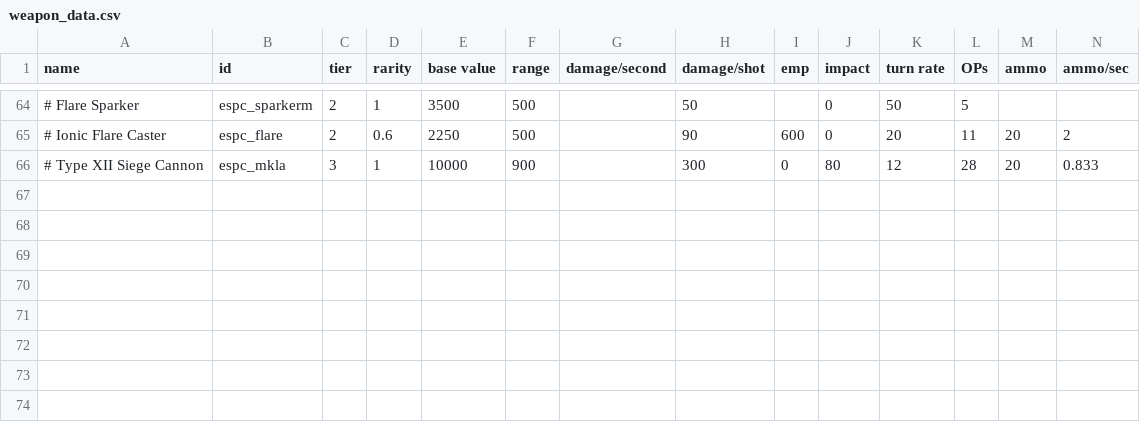
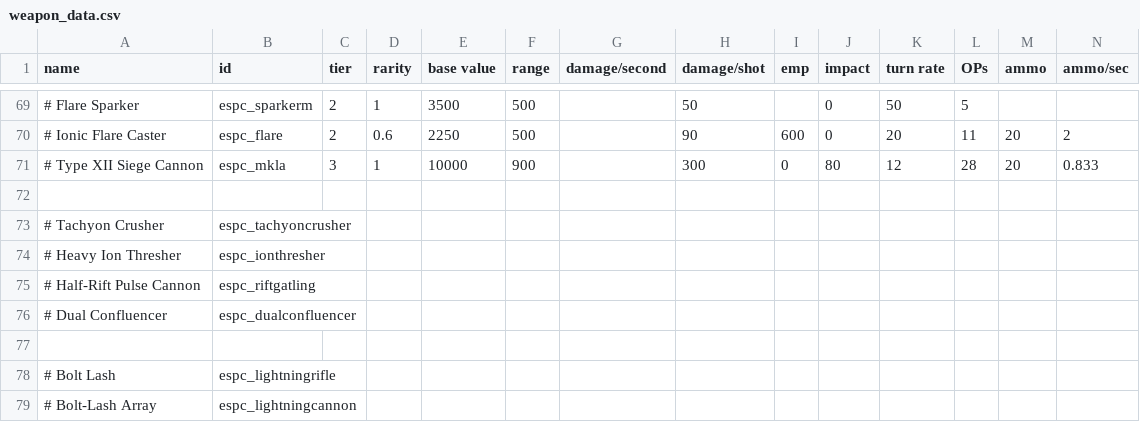
Before and after one commit to Mezzelo/Epsilon-Pact, a CSV file: data/weapons/weapon_data.csv, drawn as a sheet; only a part is shown, gaps mark what is left out; rows hold the shown columns only; the diff covers the shown part only; the diff names each change by its address in the sheet, - before the commit and + after, or states it on an @@ line.

```diff
--- a/data/weapons/weapon_data.csv
+++ b/data/weapons/weapon_data.csv
+row 72: (empty)
+row 73: # Tachyon Crusher | espc_tachyoncrusher
+row 74: # Heavy Ion Thresher | espc_ionthresher
+row 75: # Half-Rift Pulse Cannon | espc_riftgatling
+row 76: # Dual Confluencer | espc_dualconfluencer
+row 77: (empty)
+row 78: # Bolt Lash | espc_lightningrifle
+row 79: # Bolt-Lash Array | espc_lightningcannon
```
Also changed, not shown: 5 added rows and 19 edited cells elsewhere in this file, data/campaign/market_conditions.csv, data/hulls/ship_data.csv, 55 other files.
